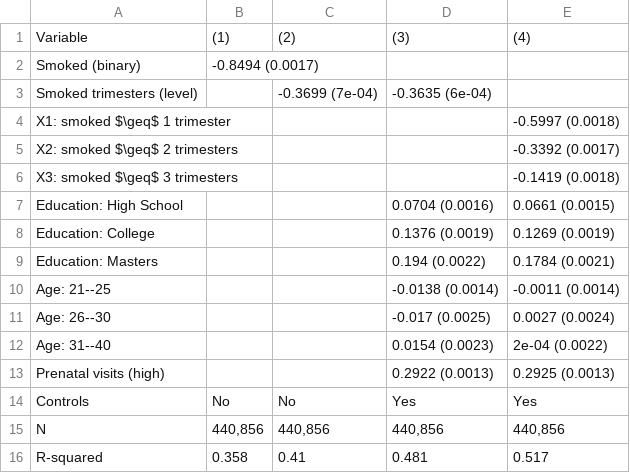
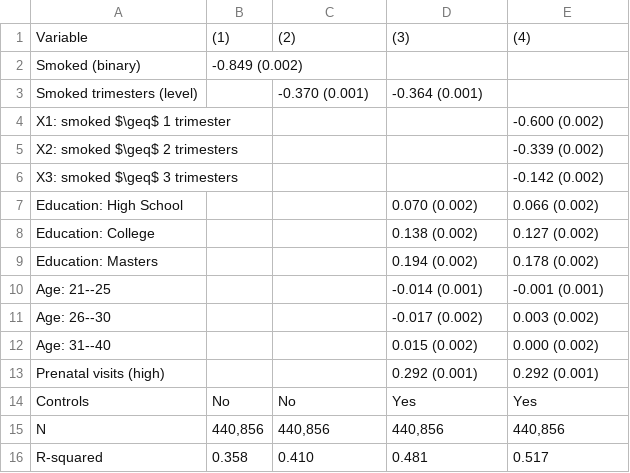
Before and after one commit to thalvic99/empirical-work-econometrics1, a CSV file: output/tables/table4_ols.csv, drawn as a sheet.

```diff
--- a/output/tables/table4_ols.csv
+++ b/output/tables/table4_ols.csv
@@ -1,16 +1,16 @@
 "Variable","(1)","(2)","(3)","(4)"
-"Smoked (binary)","-0.8494 (0.0017)","","",""
-"Smoked trimesters (level)","","-0.3699 (7e-04)","-0.3635 (6e-04)",""
-"X1: smoked $\geq$ 1 trimester","","","","-0.5997 (0.0018)"
-"X2: smoked $\geq$ 2 trimesters","","","","-0.3392 (0.0017)"
-"X3: smoked $\geq$ 3 trimesters","","","","-0.1419 (0.0018)"
-"Education: High School","","","0.0704 (0.0016)","0.0661 (0.0015)"
-"Education: College","","","0.1376 (0.0019)","0.1269 (0.0019)"
-"Education: Masters","","","0.194 (0.0022)","0.1784 (0.0021)"
-"Age: 21--25","","","-0.0138 (0.0014)","-0.0011 (0.0014)"
-"Age: 26--30","","","-0.017 (0.0025)","0.0027 (0.0024)"
-"Age: 31--40","","","0.0154 (0.0023)","2e-04 (0.0022)"
-"Prenatal visits (high)","","","0.2922 (0.0013)","0.2925 (0.0013)"
+"Smoked (binary)","-0.849 (0.002)","","",""
+"Smoked trimesters (level)","","-0.370 (0.001)","-0.364 (0.001)",""
+"X1: smoked $\geq$ 1 trimester","","","","-0.600 (0.002)"
+"X2: smoked $\geq$ 2 trimesters","","","","-0.339 (0.002)"
+"X3: smoked $\geq$ 3 trimesters","","","","-0.142 (0.002)"
+"Education: High School","","","0.070 (0.002)","0.066 (0.002)"
+"Education: College","","","0.138 (0.002)","0.127 (0.002)"
+"Education: Masters","","","0.194 (0.002)","0.178 (0.002)"
+"Age: 21--25","","","-0.014 (0.001)","-0.001 (0.001)"
+"Age: 26--30","","","-0.017 (0.002)","0.003 (0.002)"
+"Age: 31--40","","","0.015 (0.002)","0.000 (0.002)"
+"Prenatal visits (high)","","","0.292 (0.001)","0.292 (0.001)"
 "Controls","No","No","Yes","Yes"
 "N","440,856","440,856","440,856","440,856"
-"R-squared","0.358","0.41","0.481","0.517"
+"R-squared","0.358","0.410","0.481","0.517"
```
Also changed, not shown: output/tables/table2_balance.csv, output/tables/table3_fs_rf.csv, 19 other files.
